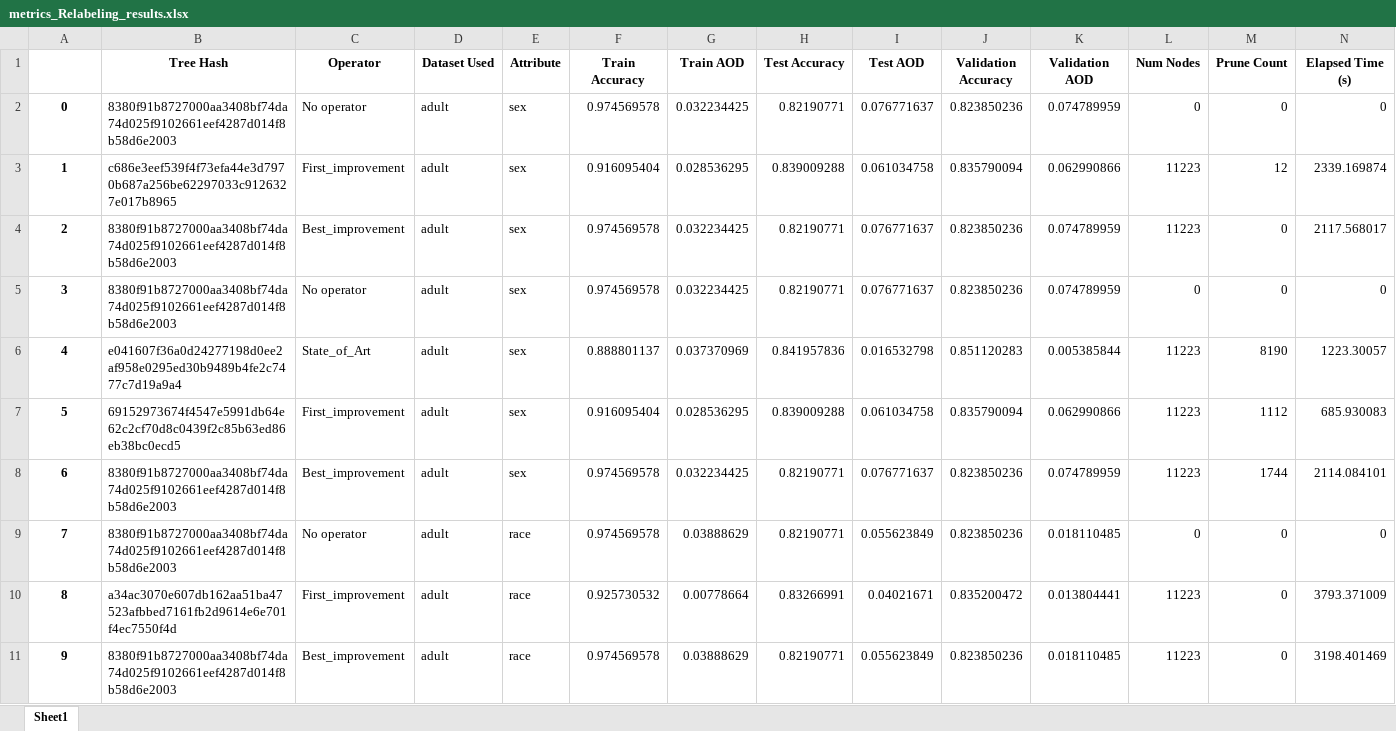
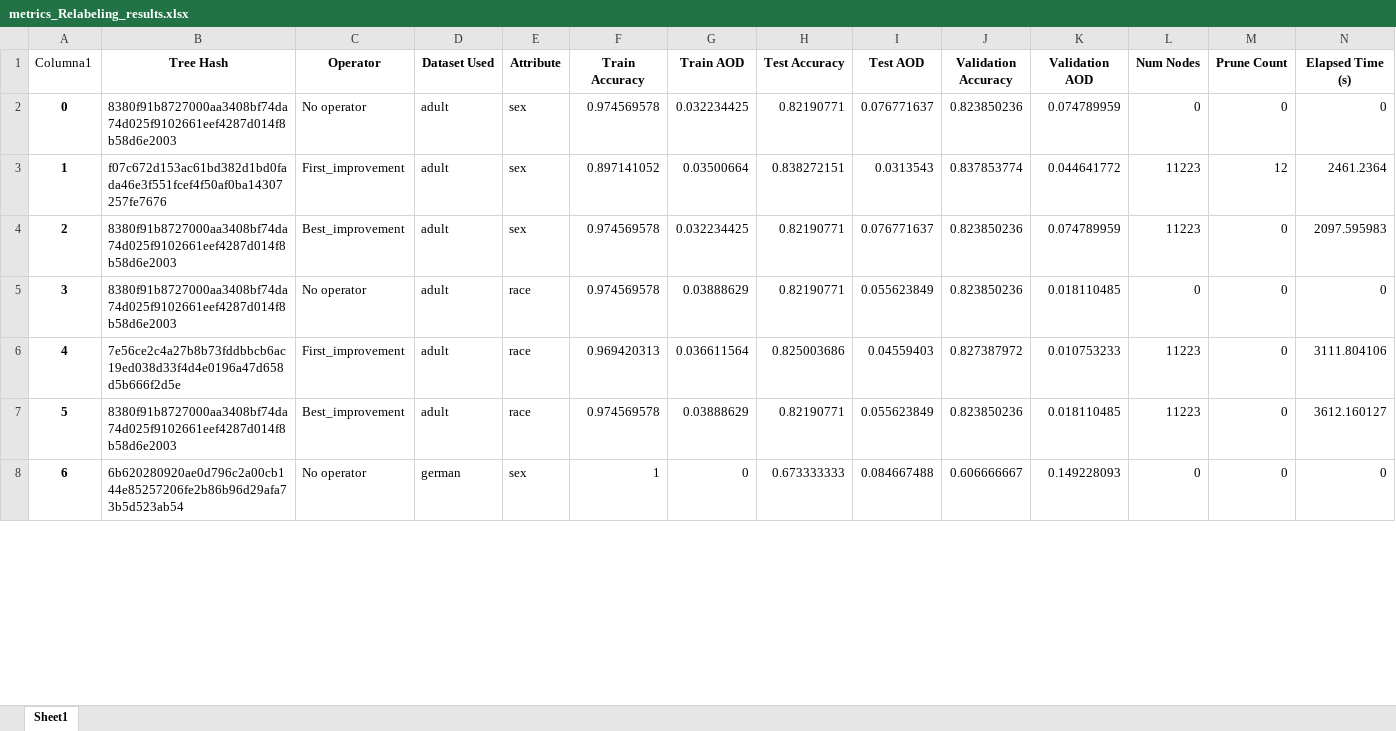
Before and after one commit to dprezp/TFG, an Excel workbook: Scripts/Results/metrics_Relabeling_results.xlsx, sheet Sheet1, drawn as a sheet; only a part is shown; the shorter side is filled out with more unchanged rows; values as stored, in another font and other column widths than the file's, no borders; conditional formats and table styles not drawn; removed rows and columns are numbered as before the commit, all else as after; the diff covers the shown part only; the diff names each change by its address in the sheet, - before the commit and + after, or states it on an @@ line.

```diff
--- a/Scripts/Results/metrics_Relabeling_results.xlsx (sheet Sheet1)
+++ b/Scripts/Results/metrics_Relabeling_results.xlsx (sheet Sheet1)
@@ column A (Columna1) renumbered from row 1 down @@
-row 3: 1 | c686e3eef539f4f73efa44e3d7970b687a256be62297033c9126327e017b8965 | First_improvement | adult | sex | 0.916095404 | 0.028536295 | 0.839009288 | 0.061034758 | 0.835790094 | 0.062990866 | 11223 | 12 | 2339.169874
+row 3: 1 | f07c672d153ac61bd382d1bd0fada46e3f551fcef4f50af0ba14307257fe7676 | First_improvement | adult | sex | 0.897141052 | 0.03500664 | 0.838272151 | 0.0313543 | 0.837853774 | 0.044641772 | 11223 | 12 | 2461.2364
-N4 (Elapsed Time (s)): 2117.568017
+N4 (Elapsed Time (s)): 2097.595983
-row 5: 3 | 8380f91b8727000aa3408bf74da74d025f9102661eef4287d014f8b58d6e2003 | No operator | adult | sex | 0.974569578 | 0.032234425 | 0.82190771 | 0.076771637 | 0.823850236 | 0.074789959 | 0 | 0 | 0
-row 6: 4 | e041607f36a0d24277198d0ee2af958e0295ed30b9489b4fe2c7477c7d19a9a4 | State_of_Art | adult | sex | 0.888801137 | 0.037370969 | 0.841957836 | 0.016532798 | 0.851120283 | 0.005385844 | 11223 | 8190 | 1223.30057
-row 7: 5 | 69152973674f4547e5991db64e62c2cf70d8c0439f2c85b63ed86eb38bc0ecd5 | First_improvement | adult | sex | 0.916095404 | 0.028536295 | 0.839009288 | 0.061034758 | 0.835790094 | 0.062990866 | 11223 | 1112 | 685.930083
-row 8: 6 | 8380f91b8727000aa3408bf74da74d025f9102661eef4287d014f8b58d6e2003 | Best_improvement | adult | sex | 0.974569578 | 0.032234425 | 0.82190771 | 0.076771637 | 0.823850236 | 0.074789959 | 11223 | 1744 | 2114.084101
-row 10: 8 | a34ac3070e607db162aa51ba47523afbbed7161fb2d9614e6e701f4ec7550f4d | First_improvement | adult | race | 0.925730532 | 0.00778664 | 0.83266991 | 0.04021671 | 0.835200472 | 0.013804441 | 11223 | 0 | 3793.371009
+row 6: 4 | 7e56ce2c4a27b8b73fddbbcb6ac19ed038d33f4d4e0196a47d658d5b666f2d5e | First_improvement | adult | race | 0.969420313 | 0.036611564 | 0.825003686 | 0.04559403 | 0.827387972 | 0.010753233 | 11223 | 0 | 3111.804106
-N7 (Elapsed Time (s)): 3198.401469
+N7 (Elapsed Time (s)): 3612.160127
```
Also changed, not shown: 4 added rows, 84 removed rows and 10 edited cells elsewhere in this sheet, Scripts/Results/metrics_Prune_results.xlsx, 58 other files.
